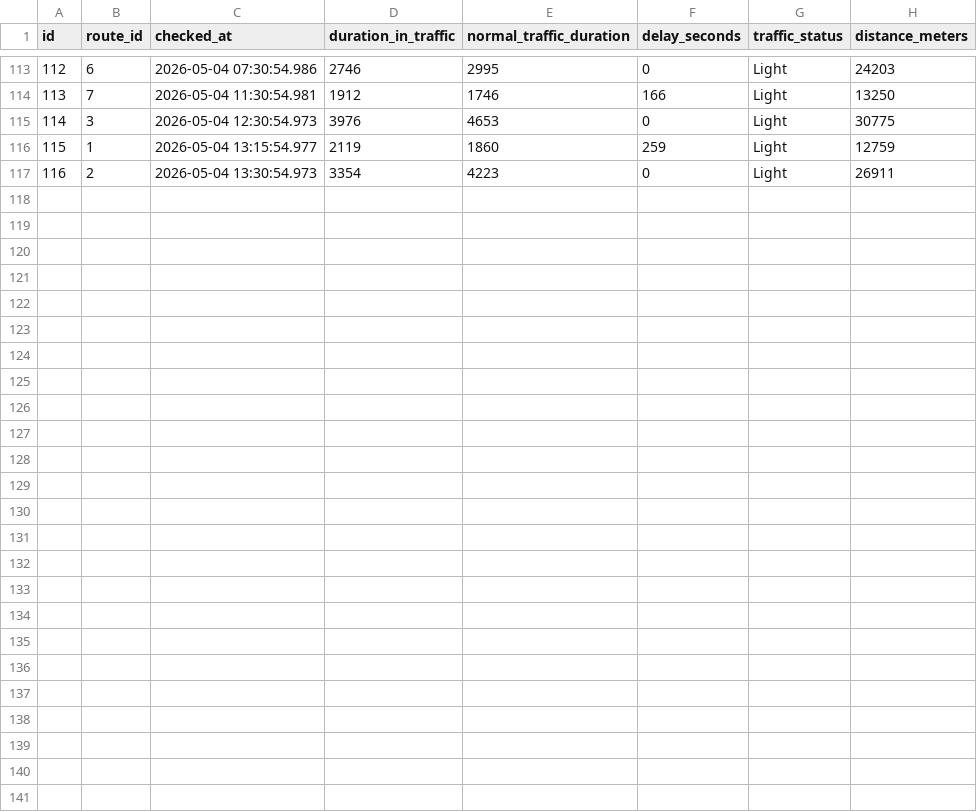
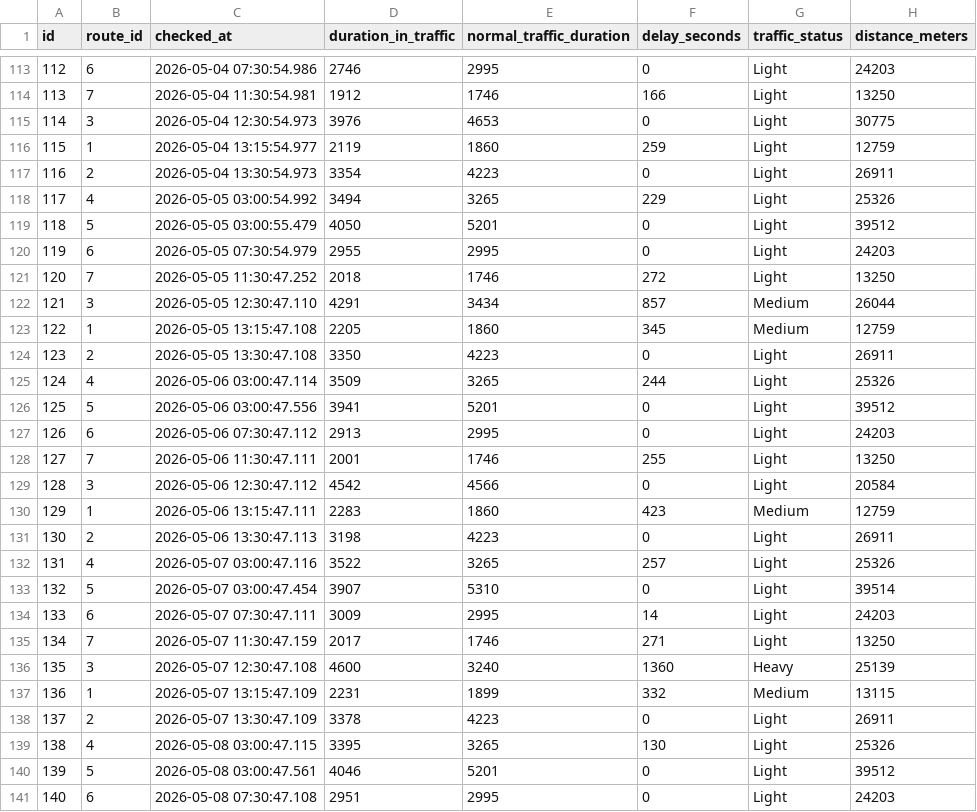
Before and after one commit to alexgantony/traffic_sms_notifier, a CSV file: backend/seed/trafficlog.csv, drawn as a sheet; only a part is shown, gaps mark what is left out.

Commit message:
feat: add traffic delay line chart to analytics dashboard

```diff
--- a/backend/seed/trafficlog.csv
+++ b/backend/seed/trafficlog.csv
@@ -117 +117,25 @@
 116,2,2026-05-04 13:30:54.973,3354,4223,0,Light,26911
+117,4,2026-05-05 03:00:54.992,3494,3265,229,Light,25326
+118,5,2026-05-05 03:00:55.479,4050,5201,0,Light,39512
+119,6,2026-05-05 07:30:54.979,2955,2995,0,Light,24203
+120,7,2026-05-05 11:30:47.252,2018,1746,272,Light,13250
+121,3,2026-05-05 12:30:47.110,4291,3434,857,Medium,26044
+122,1,2026-05-05 13:15:47.108,2205,1860,345,Medium,12759
+123,2,2026-05-05 13:30:47.108,3350,4223,0,Light,26911
+124,4,2026-05-06 03:00:47.114,3509,3265,244,Light,25326
+125,5,2026-05-06 03:00:47.556,3941,5201,0,Light,39512
+126,6,2026-05-06 07:30:47.112,2913,2995,0,Light,24203
+127,7,2026-05-06 11:30:47.111,2001,1746,255,Light,13250
+128,3,2026-05-06 12:30:47.112,4542,4566,0,Light,20584
+129,1,2026-05-06 13:15:47.111,2283,1860,423,Medium,12759
+130,2,2026-05-06 13:30:47.113,3198,4223,0,Light,26911
+131,4,2026-05-07 03:00:47.116,3522,3265,257,Light,25326
+132,5,2026-05-07 03:00:47.454,3907,5310,0,Light,39514
+133,6,2026-05-07 07:30:47.111,3009,2995,14,Light,24203
+134,7,2026-05-07 11:30:47.159,2017,1746,271,Light,13250
+135,3,2026-05-07 12:30:47.108,4600,3240,1360,Heavy,25139
+136,1,2026-05-07 13:15:47.109,2231,1899,332,Medium,13115
+137,2,2026-05-07 13:30:47.109,3378,4223,0,Light,26911
+138,4,2026-05-08 03:00:47.115,3395,3265,130,Light,25326
+139,5,2026-05-08 03:00:47.561,4046,5201,0,Light,39512
+140,6,2026-05-08 07:30:47.108,2951,2995,0,Light,24203
```
Also changed, not shown: 4 other files.
